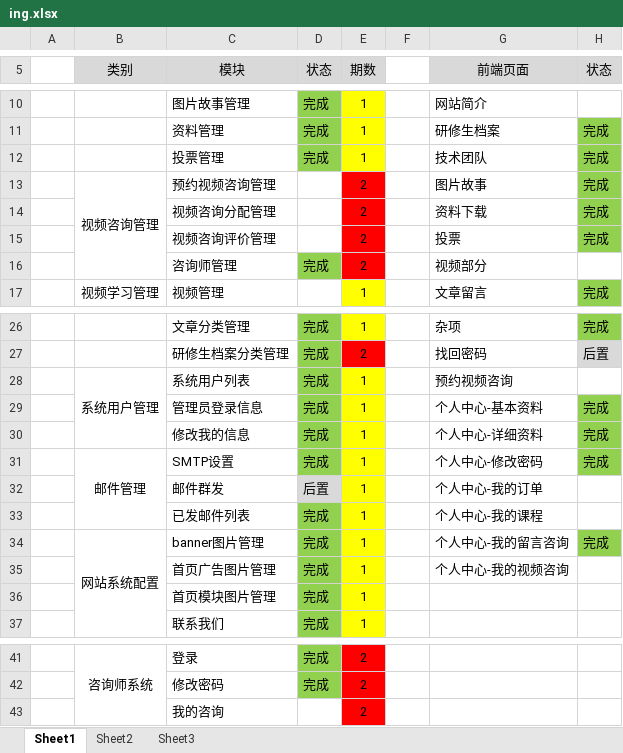
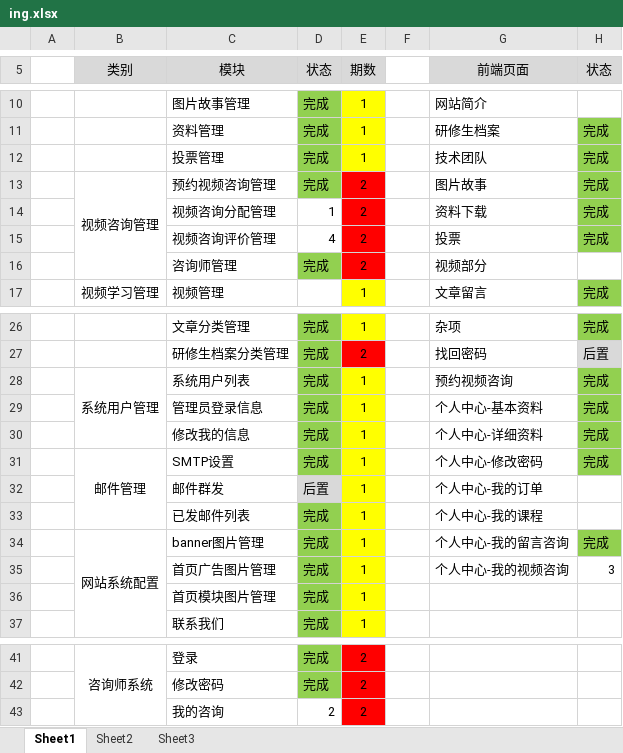
Before and after one commit to guangxu1202/yrzgy, an Excel workbook: ing.xlsx, sheet Sheet1, drawn as a sheet; only a part is shown, gaps mark what is left out; values as stored, in another font and other column widths than the file's, no borders; the diff names each change by its address in the sheet, - before the commit and + after, or states it on an @@ line.

```diff
--- a/ing.xlsx (sheet Sheet1)
+++ b/ing.xlsx (sheet Sheet1)
-D13 (状态): (empty)
+D13 (状态): 完成
-D13 fill: none
+D13 fill: #92D050
-D14 (状态): (empty)
+D14 (状态): 1
-D15 (状态): (empty)
+D15 (状态): 4
-H28 (状态): (empty)
+H28 (状态): 完成
-H28 fill: none
+H28 fill: #92D050
-H35 (状态): (empty)
+H35 (状态): 3
-D43 (状态): (empty)
+D43 (状态): 2
```
Also changed, not shown: 12 other files.
